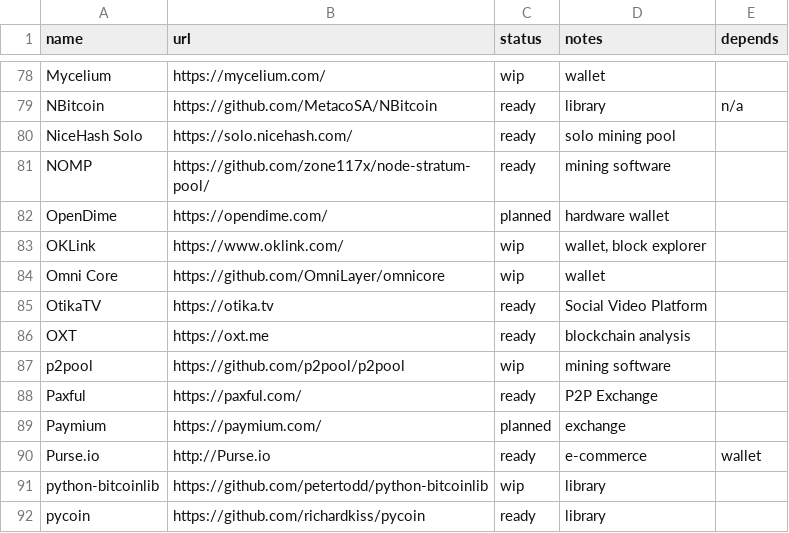
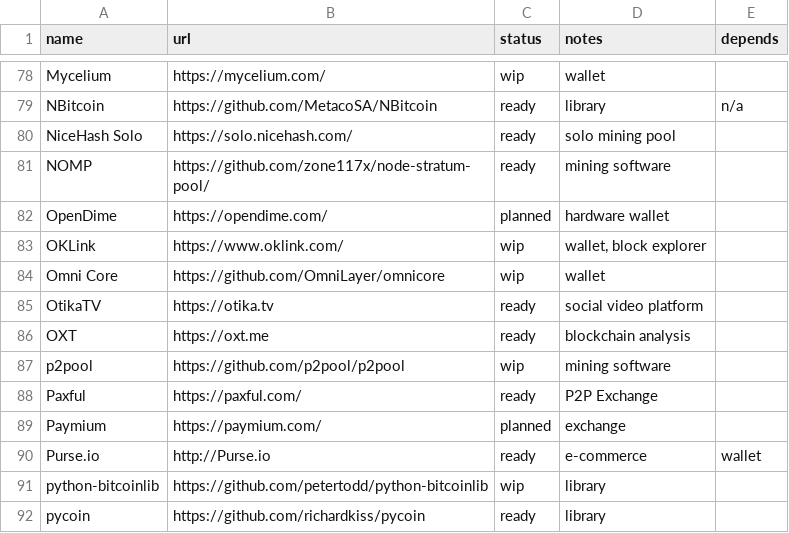
Before and after one commit to archive-of-deleted-repositories/jamesob__bitcoincore.org, a CSV file: _data/segwitsupport.csv, drawn as a sheet; only a part is shown, gaps mark what is left out.

Commit message:
Update segwitsupport.csv

```diff
--- a/_data/segwitsupport.csv
+++ b/_data/segwitsupport.csv
@@ -84,3 +84,3 @@ OKLink,https://www.oklink.com/,wip,"wallet, block explorer",
 Omni Core,https://github.com/OmniLayer/omnicore,wip,wallet,
-OtikaTV,https://otika.tv,ready,Social Video Platform
+OtikaTV,https://otika.tv,ready,social video platform,
 OXT,https://oxt.me,ready,blockchain analysis,
```
